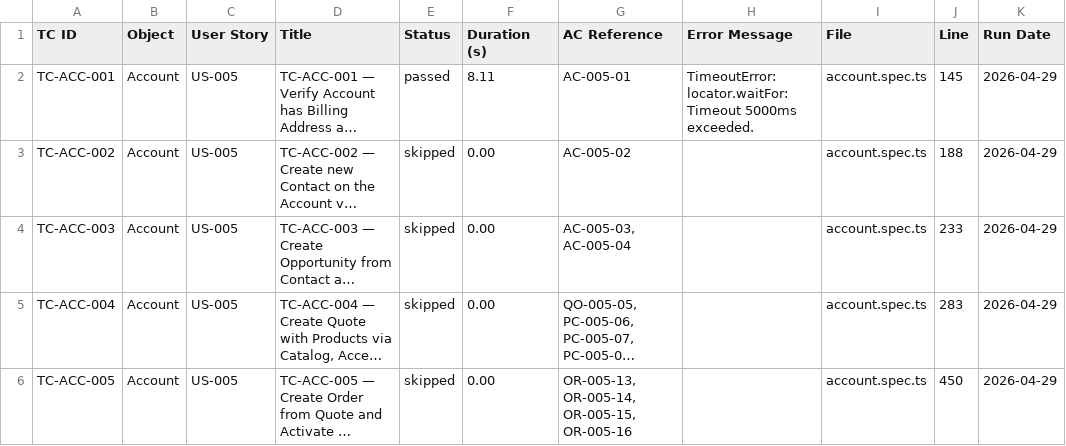
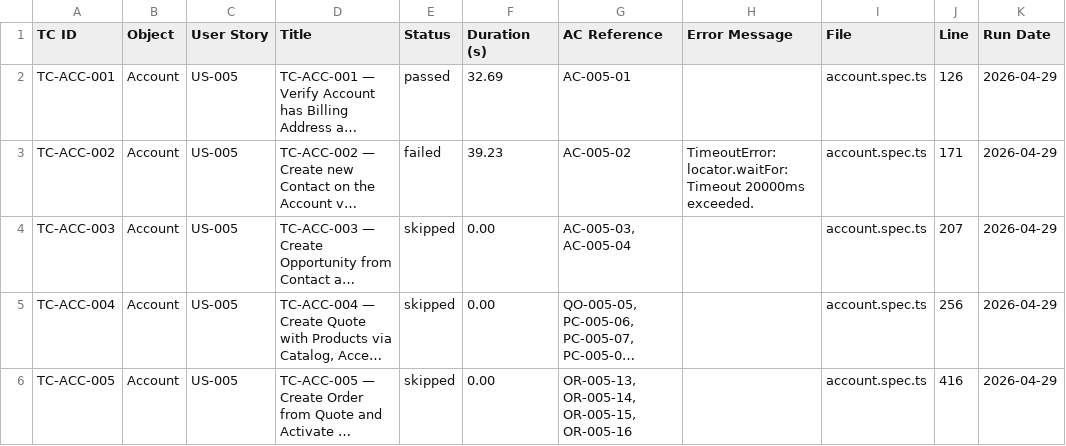
Before and after one commit to nikhilgupta-cloud/SalesforceE2E, a CSV file: reports/test-results.csv, drawn as a sheet; long unchanged cells end in …; the diff names each change by its address in the sheet, - before the commit and + after, or states it on an @@ line.

```diff
--- a/reports/test-results.csv
+++ b/reports/test-results.csv
-F2 (Duration (s)): 8.11
+F2 (Duration (s)): 32.69
-H2 (Error Message): TimeoutError: locator.waitFor: Timeout 5000ms exceeded.
+H2 (Error Message): (empty)
-J2 (Line): 145
+J2 (Line): 126
-E3 (Status): skipped
+E3 (Status): failed
-F3 (Duration (s)): 0.00
+F3 (Duration (s)): 39.23
-H3 (Error Message): (empty)
+H3 (Error Message): TimeoutError: locator.waitFor: Timeout 20000ms exceeded.
-J3 (Line): 188
+J3 (Line): 171
-J4 (Line): 233
+J4 (Line): 207
-J5 (Line): 283
+J5 (Line): 256
-J6 (Line): 450
+J6 (Line): 416
```
Also changed, not shown: reports/scenario-matrix.csv, 9 other files.
